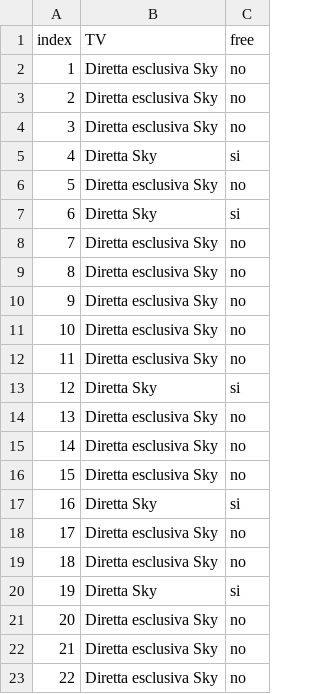
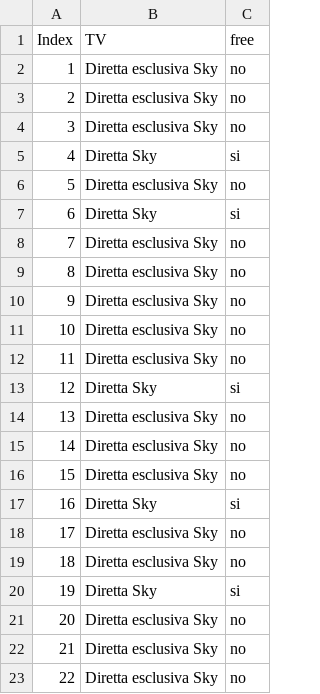
Before and after one commit to AlessandroManilii/F1_Stats_ChatBot, a CSV file: tv.csv, drawn as a sheet.

Commit message:
fix

```diff
--- a/tv.csv
+++ b/tv.csv
@@ -1,2 +1,2 @@
-index,TV,free
+Index,TV,free
 1,Diretta esclusiva Sky,no
```
